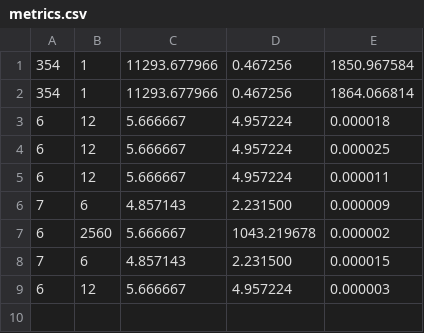
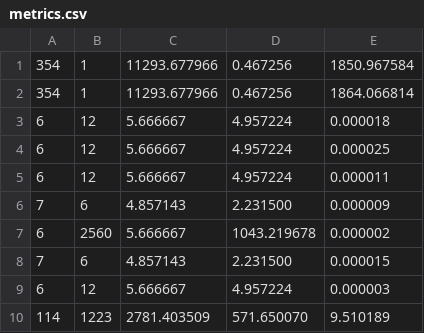
Before and after one commit to XPPGX/Coloring, a CSV file: Sequential/metrics.csv, drawn as a sheet.

```diff
--- a/Sequential/metrics.csv
+++ b/Sequential/metrics.csv
@@ -9 +9,2 @@
 6,12,5.666667,4.957224,0.000003
+114,1223,2781.403509,571.650070,9.510189
```
Also changed, not shown: 7 other files.
